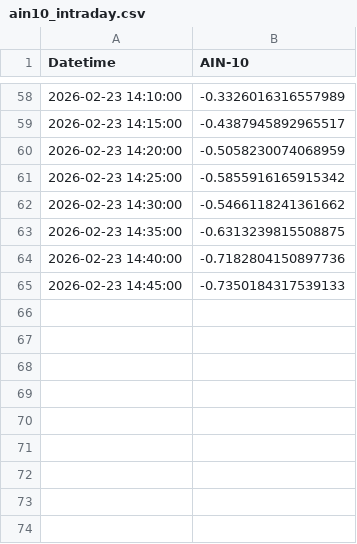
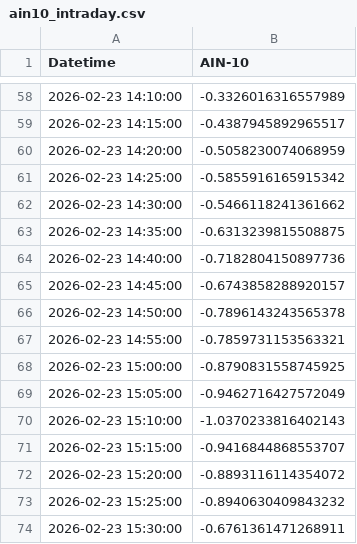
Before and after one commit to SakuraIndex/AIN-10, a CSV file: docs/outputs/ain10_intraday.csv, drawn as a sheet; only a part is shown, gaps mark what is left out.

```diff
--- a/docs/outputs/ain10_intraday.csv
+++ b/docs/outputs/ain10_intraday.csv
@@ -64,2 +64,11 @@
 2026-02-23 14:40:00,-0.7182804150897736
-2026-02-23 14:45:00,-0.7350184317539133
+2026-02-23 14:45:00,-0.6743858288920157
+2026-02-23 14:50:00,-0.7896143243565378
+2026-02-23 14:55:00,-0.7859731153563321
+2026-02-23 15:00:00,-0.8790831558745925
+2026-02-23 15:05:00,-0.9462716427572049
+2026-02-23 15:10:00,-1.0370233816402143
+2026-02-23 15:15:00,-0.9416844868553707
+2026-02-23 15:20:00,-0.8893116114354072
+2026-02-23 15:25:00,-0.8940630409843232
+2026-02-23 15:30:00,-0.6761361471268911
```
Also changed, not shown: 2 other files.
